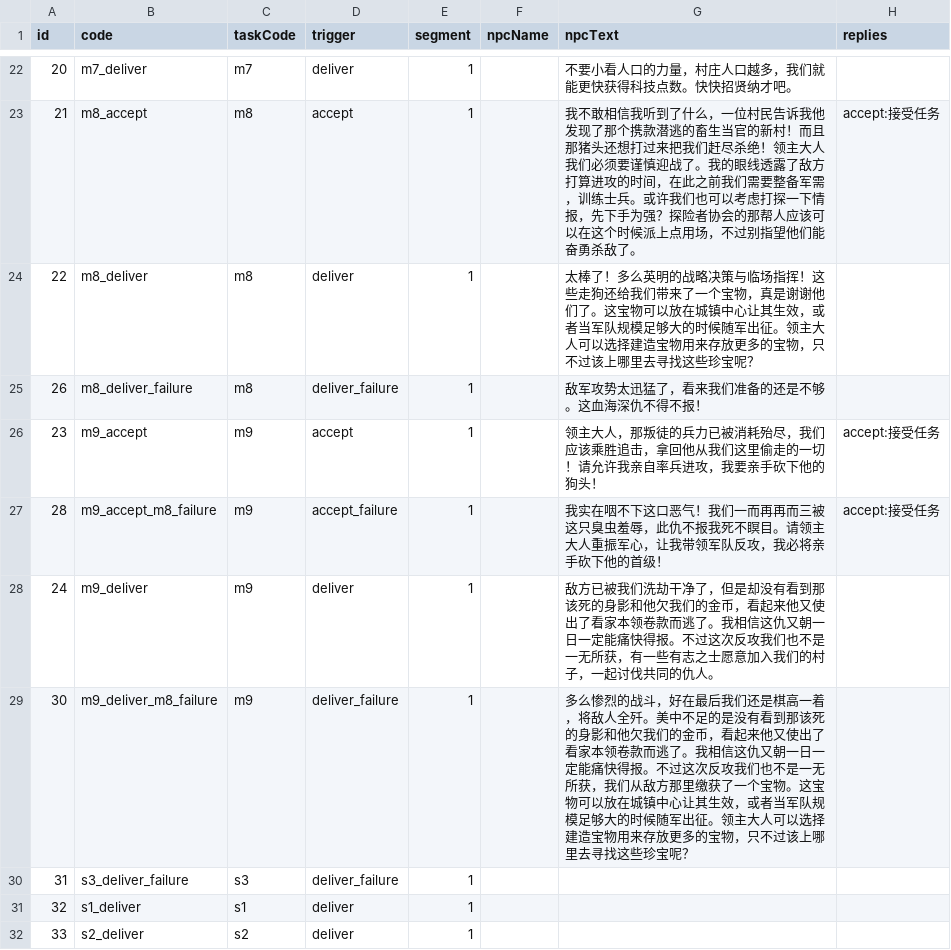
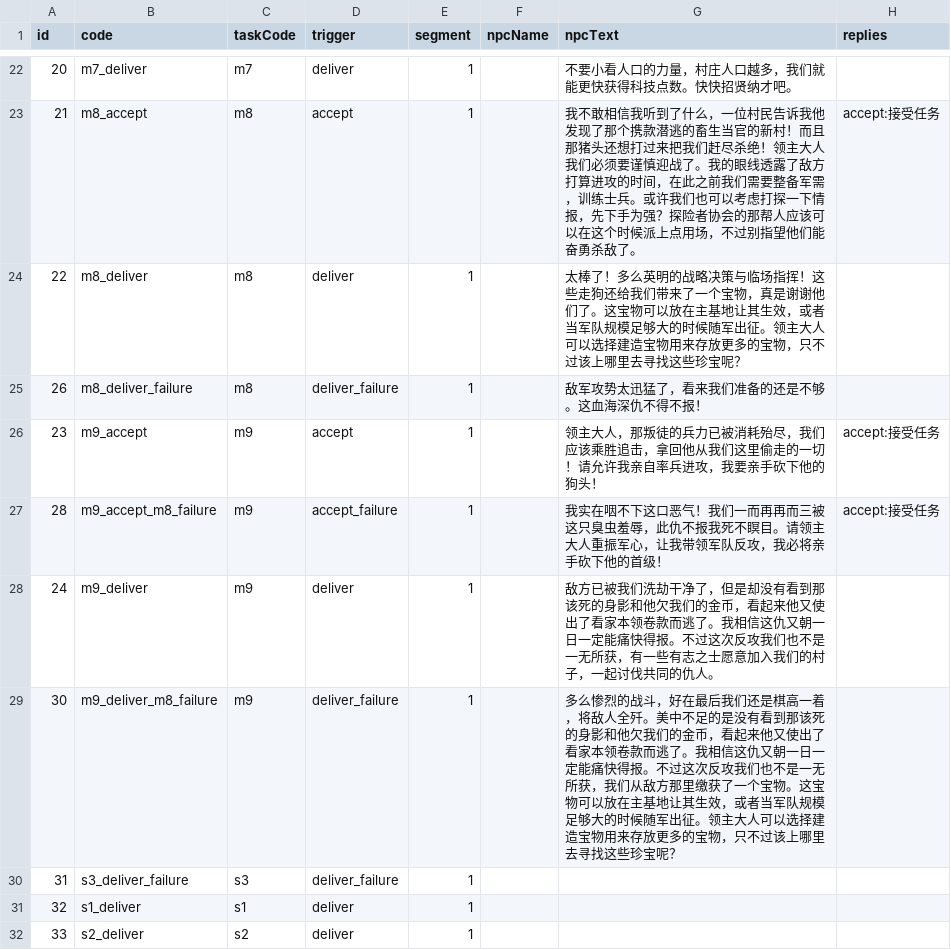
Before and after one commit to kennysli1/slg1.0, a CSV file: config/dialogues.csv, drawn as a sheet; only a part is shown, gaps mark what is left out.

```diff
--- a/config/dialogues.csv
+++ b/config/dialogues.csv
@@ -23,3 +23,3 @@ id,code,taskCode,trigger,segment,npcName,npcText,replies
 21,m8_accept,m8,accept,1,,我不敢相信我听到了什么，一位村民告诉我他发现了那个携款潜逃的畜生当官的新村！而且那猪头还想打过来把我们赶尽杀绝！领主大人我们必须要谨慎迎战了。我的眼线透露了敌方打算进攻的时间，在此之前我们需要整备军需，训练士兵。或许我们也可以考虑打探一下情报，先下手为强？探险者协会的那帮人应该可以在这个时候派上点用场，不过别指望他们能奋勇杀敌了。,accept:接受任务
-22,m8_deliver,m8,deliver,1,,太棒了！多么英明的战略决策与临场指挥！这些走狗还给我们带来了一个宝物，真是谢谢他们了。这宝物可以放在城镇中心让其生效，或者当军队规模足够大的时候随军出征。领主大人可以选择建造宝物用来存放更多的宝物，只不过该上哪里去寻找这些珍宝呢？,
+22,m8_deliver,m8,deliver,1,,太棒了！多么英明的战略决策与临场指挥！这些走狗还给我们带来了一个宝物，真是谢谢他们了。这宝物可以放在主基地让其生效，或者当军队规模足够大的时候随军出征。领主大人可以选择建造宝物用来存放更多的宝物，只不过该上哪里去寻找这些珍宝呢？,
 26,m8_deliver_failure,m8,deliver_failure,1,,敌军攻势太迅猛了，看来我们准备的还是不够。这血海深仇不得不报！,
@@ -28,3 +28,3 @@ id,code,taskCode,trigger,segment,npcName,npcText,replies
 24,m9_deliver,m9,deliver,1,,敌方已被我们洗劫干净了，但是却没有看到那该死的身影和他欠我们的金币，看起来他又使出了看家本领卷款而逃了。我相信这仇又朝一日一定能痛快得报。不过这次反攻我们也不是一无所获，有一些有志之士愿意加入我们的村子，一起讨伐共同的仇人。,
-30,m9_deliver_m8_failure,m9,deliver_failure,1,,多么惨烈的战斗，好在最后我们还是棋高一着，将敌人全歼。美中不足的是没有看到那该死的身影和他欠我们的金币，看起来他又使出了看家本领卷款而逃了。我相信这仇又朝一日一定能痛快得报。不过这次反攻我们也不是一无所获，我们从敌方那里缴获了一个宝物。这宝物可以放在城镇中心让其生效，或者当军队规模足够大的时候随军出征。领主大人可以选择建造宝物用来存放更多的宝物，只不过该上哪里去寻找这些珍宝呢？,
+30,m9_deliver_m8_failure,m9,deliver_failure,1,,多么惨烈的战斗，好在最后我们还是棋高一着，将敌人全歼。美中不足的是没有看到那该死的身影和他欠我们的金币，看起来他又使出了看家本领卷款而逃了。我相信这仇又朝一日一定能痛快得报。不过这次反攻我们也不是一无所获，我们从敌方那里缴获了一个宝物。这宝物可以放在主基地让其生效，或者当军队规模足够大的时候随军出征。领主大人可以选择建造宝物用来存放更多的宝物，只不过该上哪里去寻找这些珍宝呢？,
 31,s3_deliver_failure,s3,deliver_failure,1,,,
```
Also changed, not shown: config/building_levels.csv, config/buildings.csv, 26 other files.
